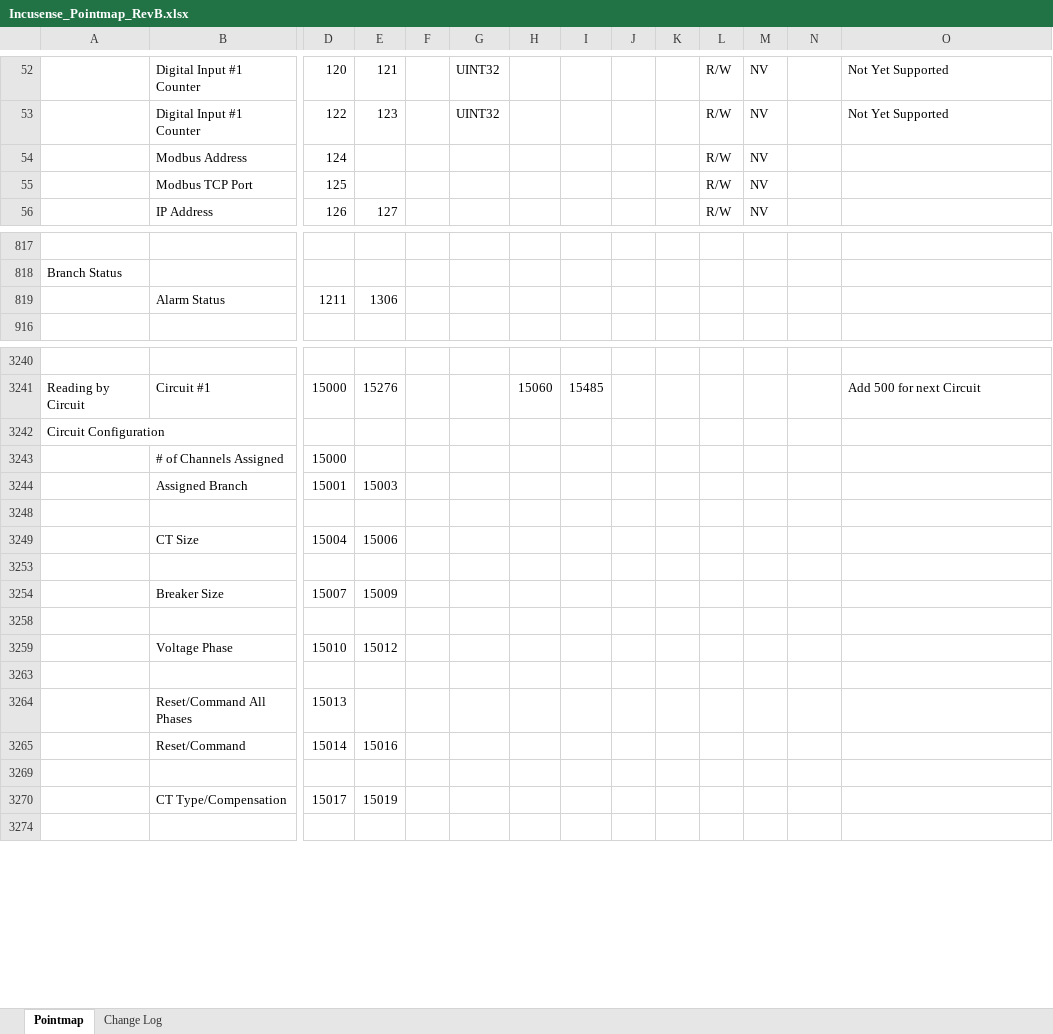
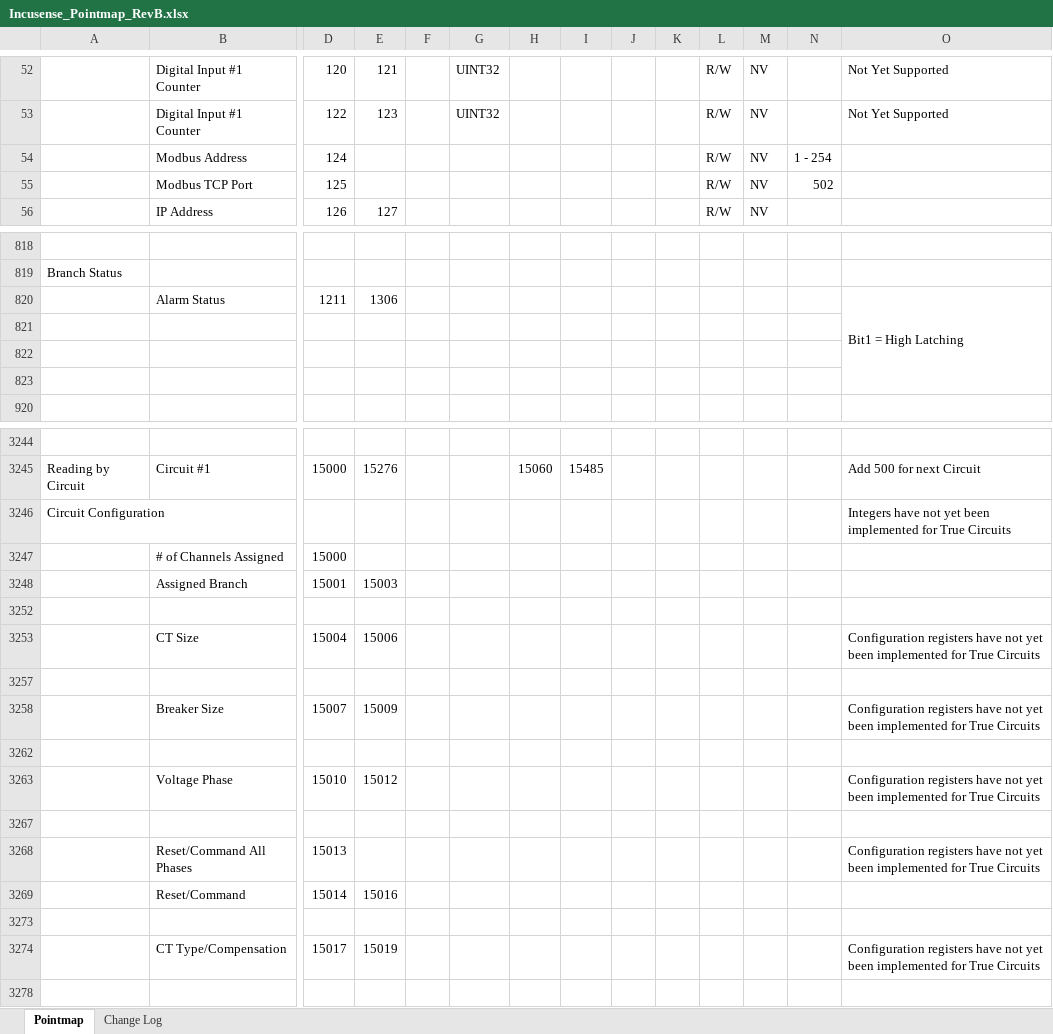
Before and after one commit to IncuSense/PublicDocuments, an Excel workbook: Modbus Pointmap/Incusense_Pointmap_RevB.xlsx, sheet Pointmap, drawn as a sheet; only a part is shown, gaps mark what is left out; values as stored, in another font and other column widths than the file's, no cell formats; addresses are those after the commit; rows hold the shown columns only; the diff covers the shown part only; the diff names each change by its address in the sheet, - before the commit and + after, or states it on an @@ line.

Commit message:
Update Incusense_Pointmap_RevB.xlsx

```diff
--- a/Modbus Pointmap/Incusense_Pointmap_RevB.xlsx (sheet Pointmap)
+++ b/Modbus Pointmap/Incusense_Pointmap_RevB.xlsx (sheet Pointmap)
-N54: (empty)
+N54: 1 - 254
-N55: (empty)
+N55: 502
-O820: (empty)
+O820: Bit1 = High Latching
+O820:O823 merged
+row 821: (empty)
+row 822: (empty)
+row 823: (empty)
-O3246: (empty)
+O3246: Integers have not yet been implemented for True Circuits
-O3253: (empty)
+O3253: Configuration registers have not yet been implemented for True Circuits
-O3258: (empty)
+O3258: Configuration registers have not yet been implemented for True Circuits
-O3263: (empty)
+O3263: Configuration registers have not yet been implemented for True Circuits
-O3268: (empty)
+O3268: Configuration registers have not yet been implemented for True Circuits
-O3274: (empty)
+O3274: Configuration registers have not yet been implemented for True Circuits
```
Also changed, not shown: 1 added row, 23 edited cells and merged cells elsewhere in this sheet, cell formats, formulas that keep their value.
